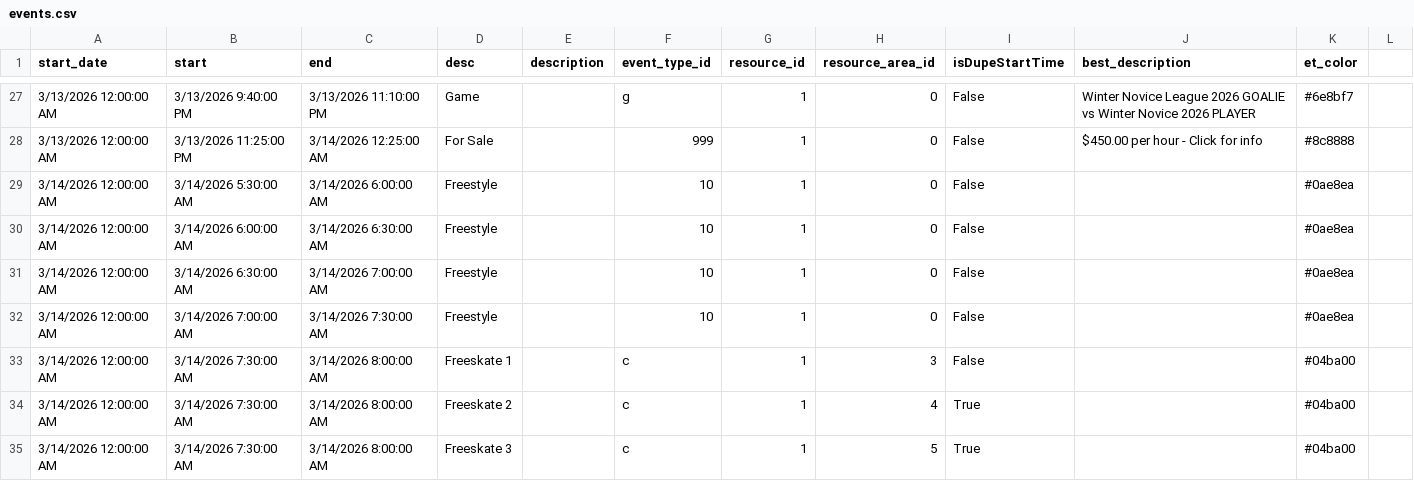
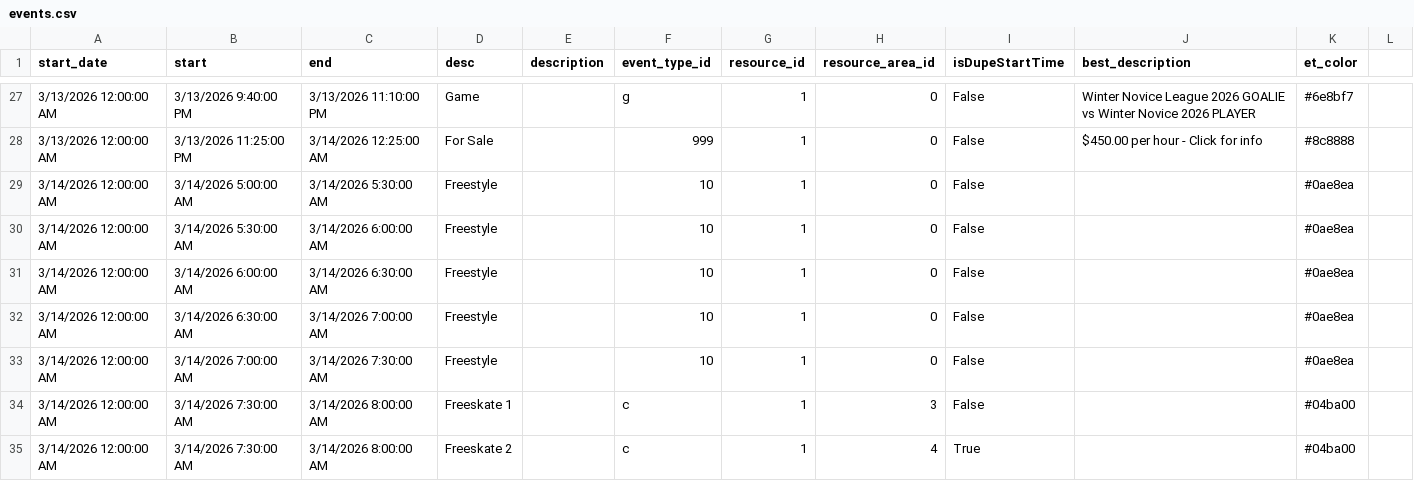
Before and after one commit to epicentr/aerodrome-ical-proxy, a CSV file: events.csv, drawn as a sheet; only a part is shown, gaps mark what is left out; the shorter side is filled out with more unchanged rows; the diff names each change by its address in the sheet, - before the commit and + after, or states it on an @@ line.

Commit message:
Update calendar data
Diff summary:
diff --git a/events.csv b/events.csv
index aaa576d..7330afe 100644
--- a/events.csv
+++ b/events.csv
@@ -28,0 +29 @@ start_date,start,end,desc,description,event_type_id,resource_id,resource_area_id
+3/14/2026 12:00:00 AM,3/14/2026 5:00:00 AM,3/14/2026 5:30:00 AM,Freestyle,,10,1,0,False,,#0ae8ea

```diff
--- a/events.csv
+++ b/events.csv
+row 29: 3/14/2026 12:00:00 AM | 3/14/2026 5:00:00 AM | 3/14/2026 5:30:00 AM | Freestyle |  | 10 | 1 | 0 | False |  | #0ae8ea
```
Also changed, not shown: 6 other files.
